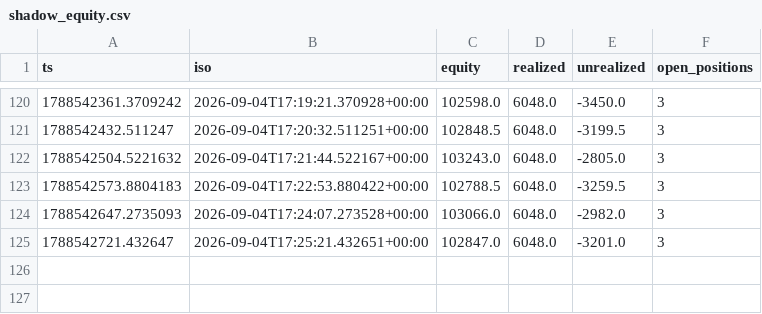
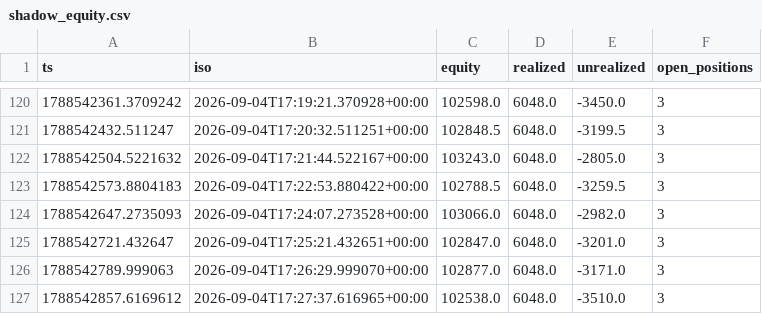
Before and after one commit to mtoenail/Worca, a CSV file: results/submission/shadow_equity.csv, drawn as a sheet; only a part is shown, gaps mark what is left out.

```diff
--- a/results/submission/shadow_equity.csv
+++ b/results/submission/shadow_equity.csv
@@ -125 +125,3 @@ ts,iso,equity,realized,unrealized,open_positions
 1788542721.432647,2026-09-04T17:25:21.432651+00:00,102847.0,6048.0,-3201.0,3
+1788542789.999063,2026-09-04T17:26:29.999070+00:00,102877.0,6048.0,-3171.0,3
+1788542857.6169612,2026-09-04T17:27:37.616965+00:00,102538.0,6048.0,-3510.0,3
```
Also changed, not shown: 2 other files.
